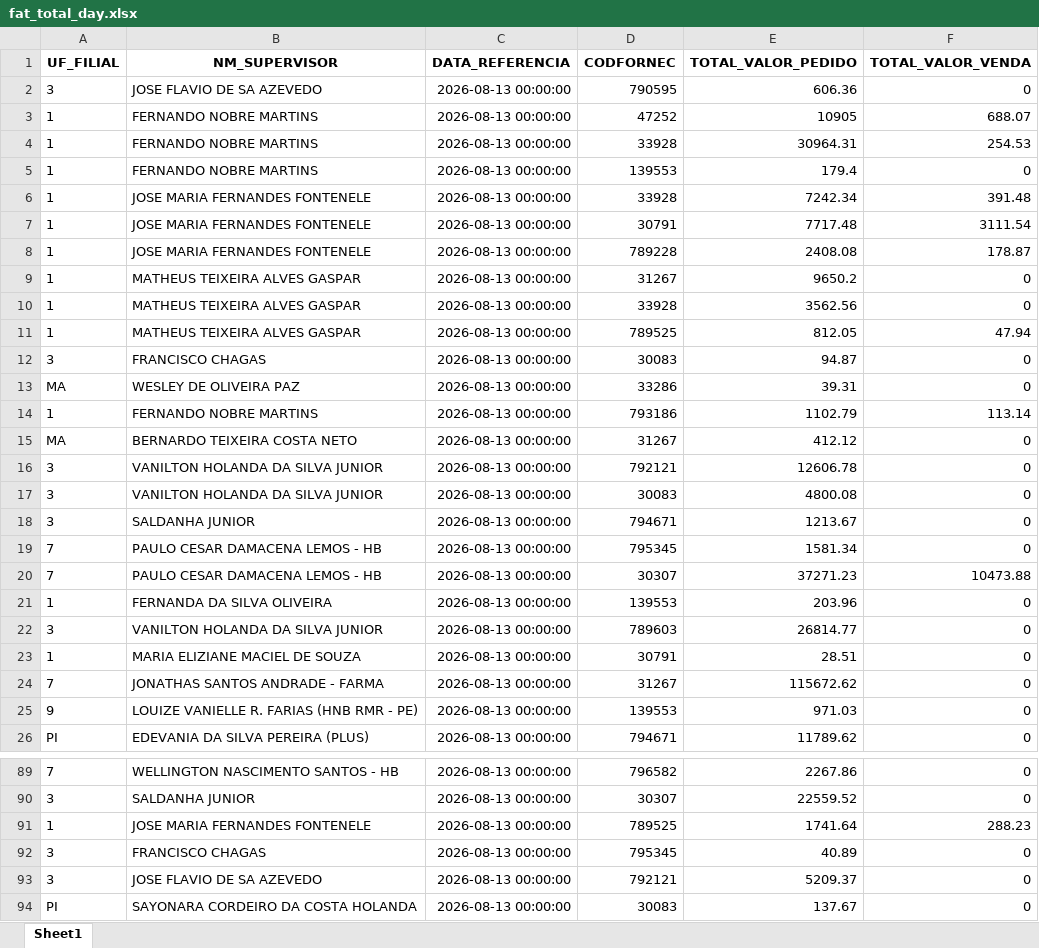
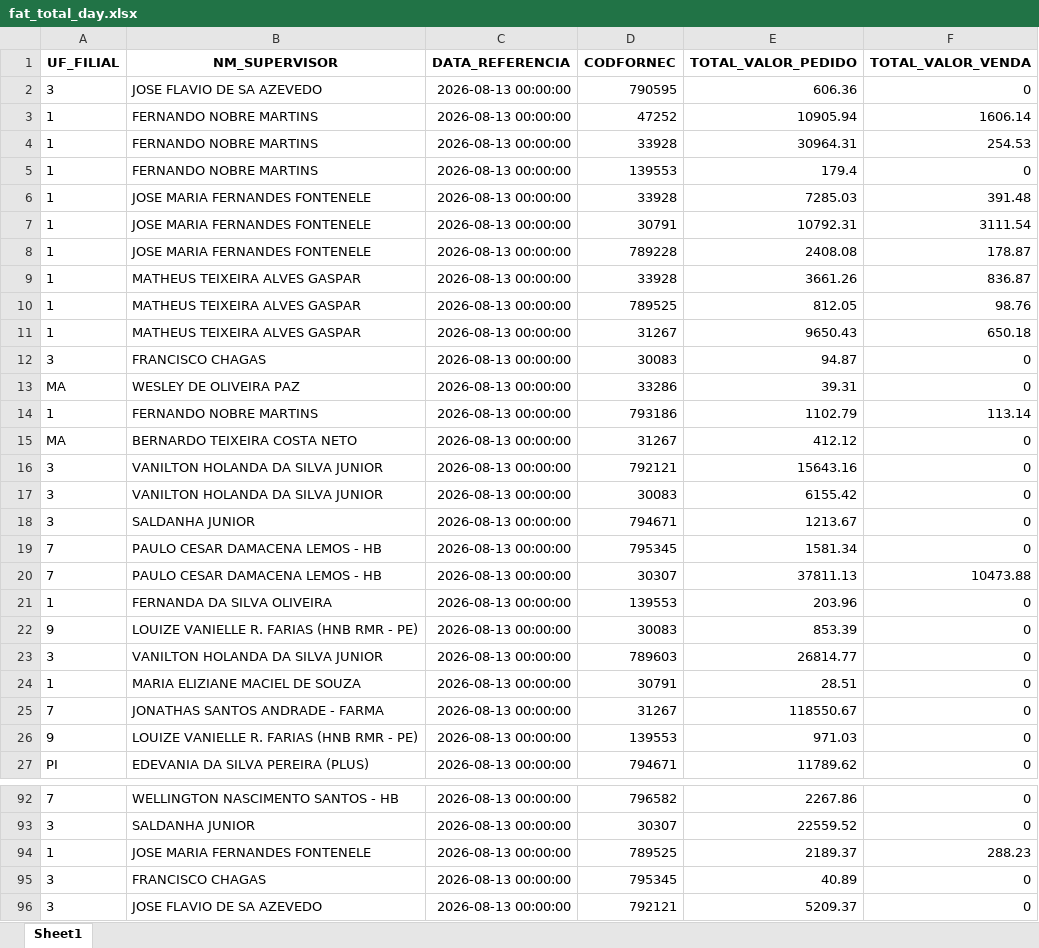
Before and after one commit to RoqueChristian/total_day, an Excel workbook: data/fat_total_day.xlsx, sheet Sheet1, drawn as a sheet; only a part is shown, gaps mark what is left out; the shorter side is filled out with more unchanged rows; values as stored, in another font and other column widths than the file's, no borders; removed rows and columns are numbered as before the commit, all else as after; the diff covers the shown part only; the diff names each change by its address in the sheet, - before the commit and + after, or states it on an @@ line.

Commit message:
chore(data): batch update intraday vendas - 12:00:04

```diff
--- a/data/fat_total_day.xlsx (sheet Sheet1)
+++ b/data/fat_total_day.xlsx (sheet Sheet1)
-E3 (TOTAL_VALOR_PEDIDO): 10905
+E3 (TOTAL_VALOR_PEDIDO): 10905.94
-F3 (TOTAL_VALOR_VENDA): 688.07
+F3 (TOTAL_VALOR_VENDA): 1606.14
-E6 (TOTAL_VALOR_PEDIDO): 7242.34
+E6 (TOTAL_VALOR_PEDIDO): 7285.03
-E7 (TOTAL_VALOR_PEDIDO): 7717.48
+E7 (TOTAL_VALOR_PEDIDO): 10792.31
-row 9: 1 | MATHEUS TEIXEIRA ALVES GASPAR | 2026-08-13 00:00:00 | 31267 | 9650.2 | 0
-E9 (TOTAL_VALOR_PEDIDO): 3562.56
+E9 (TOTAL_VALOR_PEDIDO): 3661.26
-F9 (TOTAL_VALOR_VENDA): 0
+F9 (TOTAL_VALOR_VENDA): 836.87
-F10 (TOTAL_VALOR_VENDA): 47.94
+F10 (TOTAL_VALOR_VENDA): 98.76
+row 11: 1 | MATHEUS TEIXEIRA ALVES GASPAR | 2026-08-13 00:00:00 | 31267 | 9650.43 | 650.18
-E16 (TOTAL_VALOR_PEDIDO): 12606.78
+E16 (TOTAL_VALOR_PEDIDO): 15643.16
-E17 (TOTAL_VALOR_PEDIDO): 4800.08
+E17 (TOTAL_VALOR_PEDIDO): 6155.42
-E20 (TOTAL_VALOR_PEDIDO): 37271.23
+E20 (TOTAL_VALOR_PEDIDO): 37811.13
+row 22: 9 | LOUIZE VANIELLE R. FARIAS (HNB RMR - PE) | 2026-08-13 00:00:00 | 30083 | 853.39 | 0
-E25 (TOTAL_VALOR_PEDIDO): 115672.62
+E25 (TOTAL_VALOR_PEDIDO): 118550.67
-E94 (TOTAL_VALOR_PEDIDO): 1741.64
+E94 (TOTAL_VALOR_PEDIDO): 2189.37
```
Also changed, not shown: 18 added rows, 9 removed rows and 49 edited cells elsewhere in this sheet.
